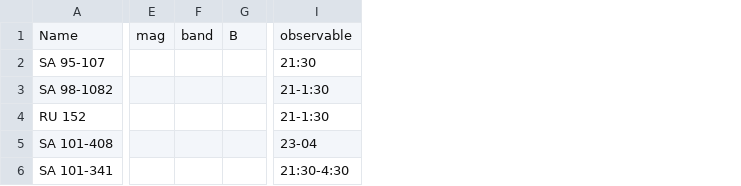
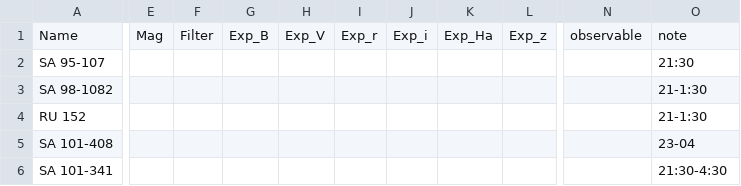
Before and after one commit to jhartke/LaSillaRepo2020, a CSV file: targets/standars.csv, drawn as a sheet; only a part is shown, gaps mark what is left out; removed rows and columns are numbered as before the commit, all else as after; the diff names each change by its address in the sheet, - before the commit and + after, or states it on an @@ line.

Commit message:
Update standars.csv

```diff
--- a/targets/standars.csv
+++ b/targets/standars.csv
-column E, row 1: mag
-column F, row 1: band
-column G, row 1: B
+column E, row 1: Mag
+column F, row 1: Filter
+column G, row 1: Exp_B
+column H, row 1: Exp_V
+column I, row 1: Exp_r
+column J, row 1: Exp_i
+column K, row 1: Exp_Ha
+column L, row 1: Exp_z
+column N, row 1: observable
-O1: observable
+O1: note
```
